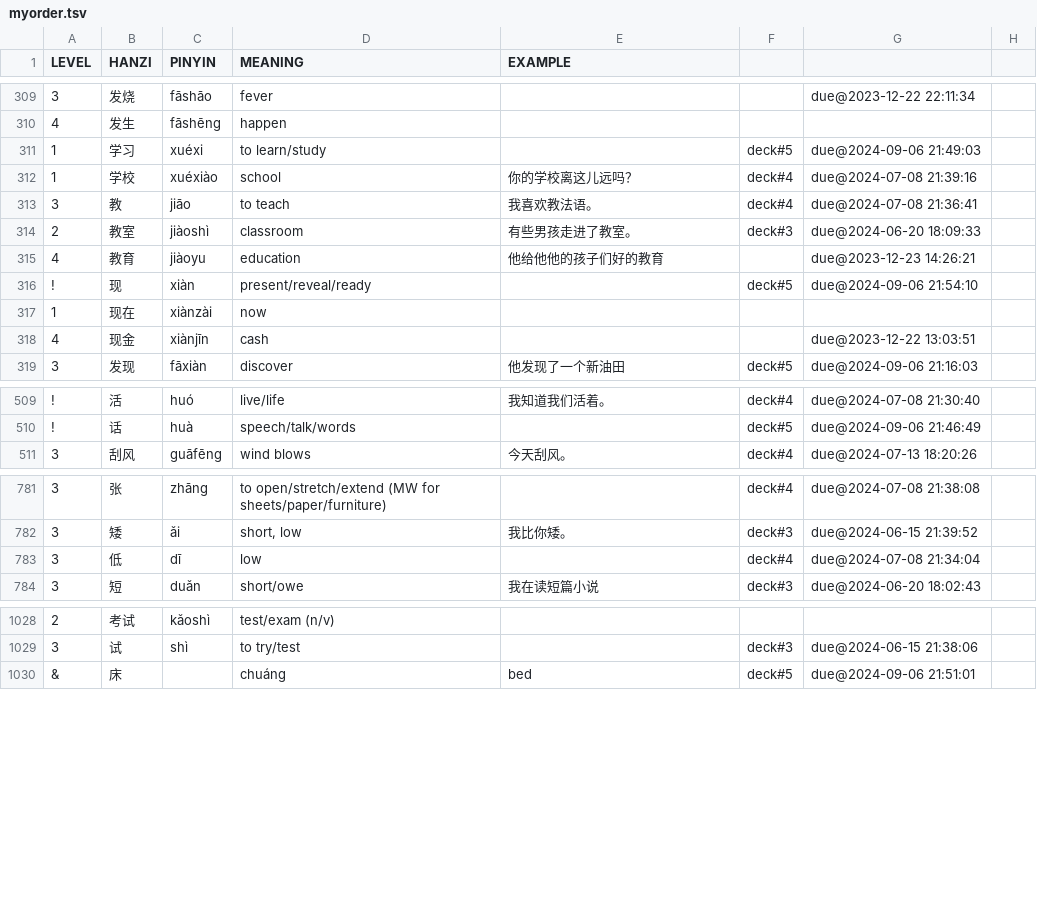
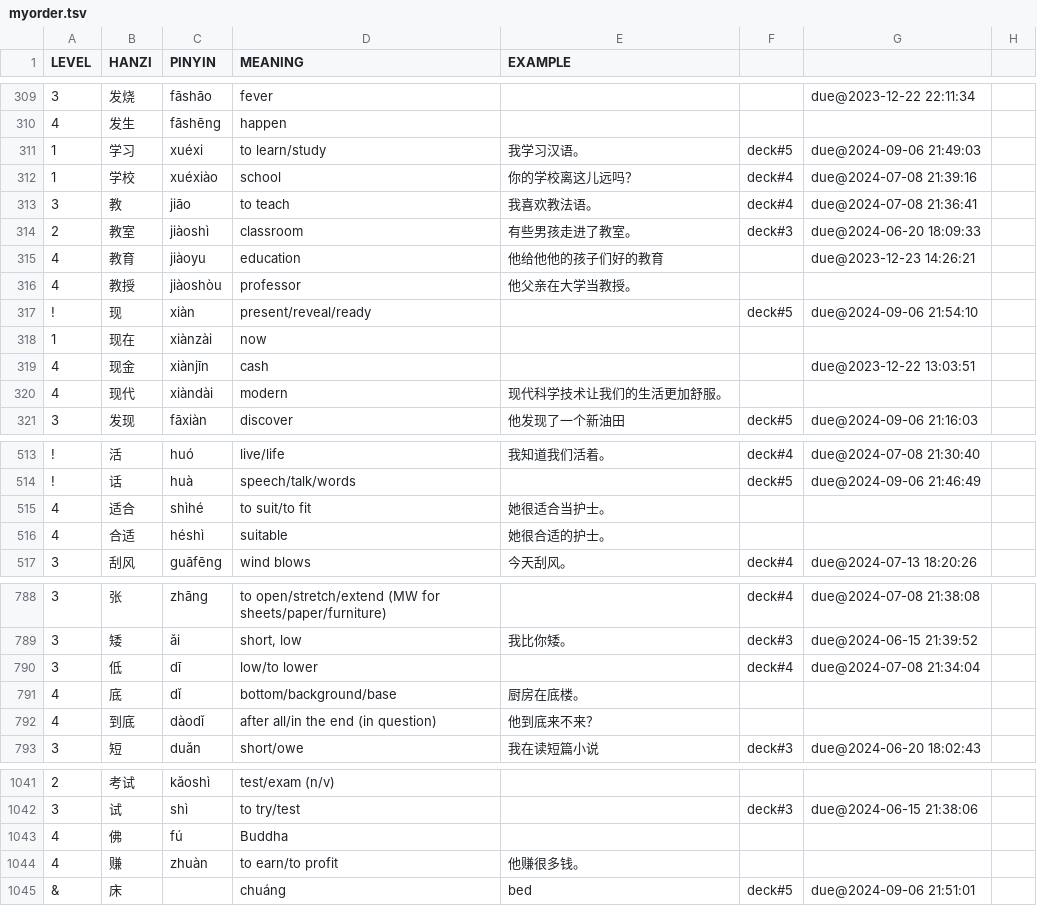
Before and after one commit to proycon/vocadata, a TSV file: zh/myorder.tsv, drawn as a sheet; only a part is shown, gaps mark what is left out; the diff covers the shown part only.

Commit message:
more words and examples

```diff
--- a/zh/myorder.tsv
+++ b/zh/myorder.tsv
@@ -310,3 +310,3 @@ LEVEL	HANZI	PINYIN	MEANING	EXAMPLE
 4	发生	fāshēng	happen			
-1	学习	xuéxi	to learn/study		deck#5	due@2024-09-06 21:49:03
+1	学习	xuéxi	to learn/study	我学习汉语。	deck#5	due@2024-09-06 21:49:03
 1	学校	xuéxiào	school	你的学校离这儿远吗？	deck#4	due@2024-07-08 21:39:16
@@ -315,2 +315,3 @@ LEVEL	HANZI	PINYIN	MEANING	EXAMPLE
 4	教育	jiàoyu	education	他给他他的孩子们好的教育		due@2023-12-23 14:26:21
+4	教授	jiàoshòu	professor	他父亲在大学当教授。
 !	现	xiàn	present/reveal/ready		deck#5	due@2024-09-06 21:54:10
@@ -318,2 +319,3 @@ LEVEL	HANZI	PINYIN	MEANING	EXAMPLE
 4	现金	xiànjīn	cash			due@2023-12-22 13:03:51
+4	现代	xiàndài	modern	现代科学技术让我们的生活更加舒服。
 3	发现	fāxiàn	discover	他发现了一个新油田	deck#5	due@2024-09-06 21:16:03
@@ -510,2 +514,4 @@ LEVEL	HANZI	PINYIN	MEANING	EXAMPLE
 !	话	huà	speech/talk/words		deck#5	due@2024-09-06 21:46:49
+4	适合	shìhé	to suit/to fit	她很适合当护士。
+4	合适	héshì	suitable	她很合适的护士。
 3	刮风	guāfēng	wind blows	今天刮风。	deck#4	due@2024-07-13 18:20:26
@@ -782,3 +789,5 @@ LEVEL	HANZI	PINYIN	MEANING	EXAMPLE
 3	矮	ǎi	short, low	我比你矮。	deck#3	due@2024-06-15 21:39:52
-3	低	dī	low		deck#4	due@2024-07-08 21:34:04
+3	低	dī	low/to lower		deck#4	due@2024-07-08 21:34:04
+4	底	dǐ	bottom/background/base	厨房在底楼。	
+4	到底	dàodǐ	after all/in the end (in question)	他到底来不来？	
 3	短	duǎn	short/owe	我在读短篇小说	deck#3	due@2024-06-20 18:02:43
@@ -1029,2 +1042,4 @@ LEVEL	HANZI	PINYIN	MEANING	EXAMPLE
 3	试	shì	to try/test		deck#3	due@2024-06-15 21:38:06
+4	佛	fú	Buddha
+4	赚	zhuàn	to earn/to profit	他赚很多钱。
 &	床		chuáng	bed	deck#5	due@2024-09-06 21:51:01
```
Also changed, not shown: 9 added rows, 1 moved row and 28 edited cells elsewhere in this file.
